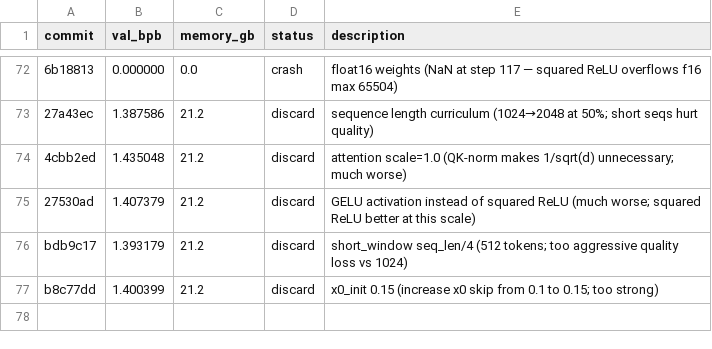
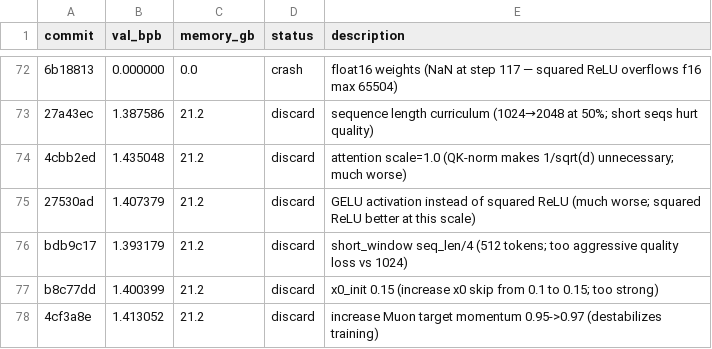
Before and after one commit to reowens/autoresearch-mlx, a TSV file: results.tsv, drawn as a sheet; only a part is shown, gaps mark what is left out; the diff names each change by its address in the sheet, - before the commit and + after, or states it on an @@ line.

Commit message:
discard: Muon target momentum 0.97 (1.413 vs 1.277; much worse)

```diff
--- a/results.tsv
+++ b/results.tsv
+row 78: 4cf3a8e | 1.413052 | 21.2 | discard | increase Muon target momentum 0.95->0.97 (destabilizes training)
```
Also changed, not shown: 1 other file.
